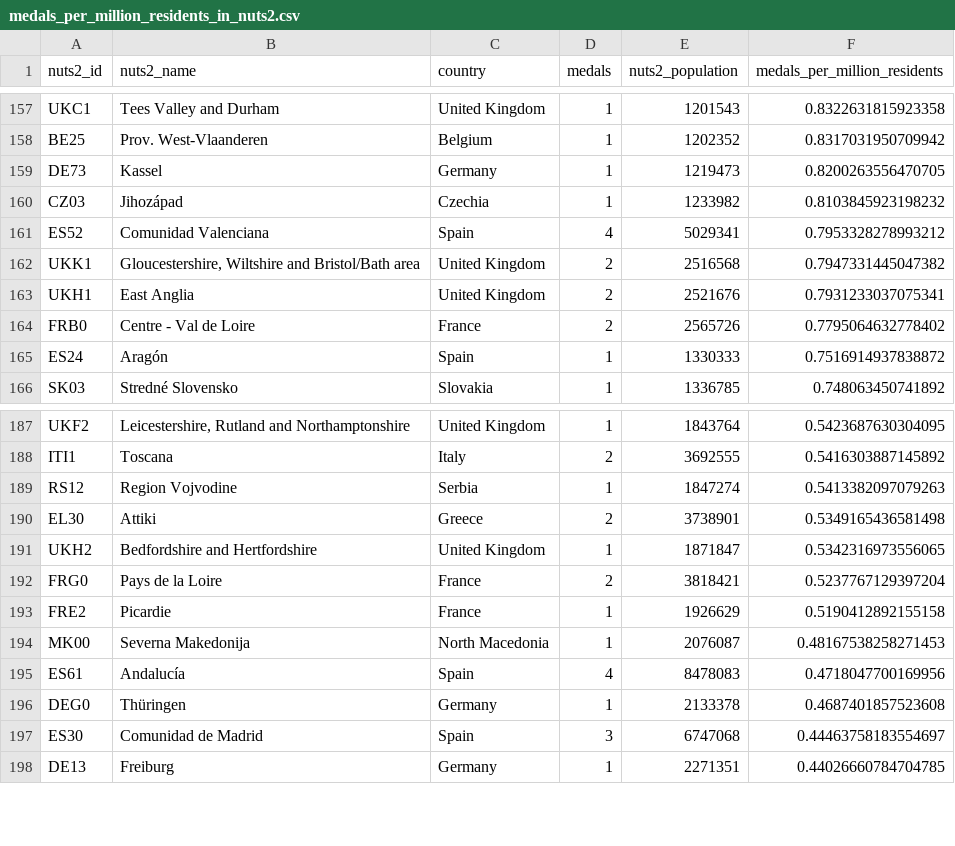
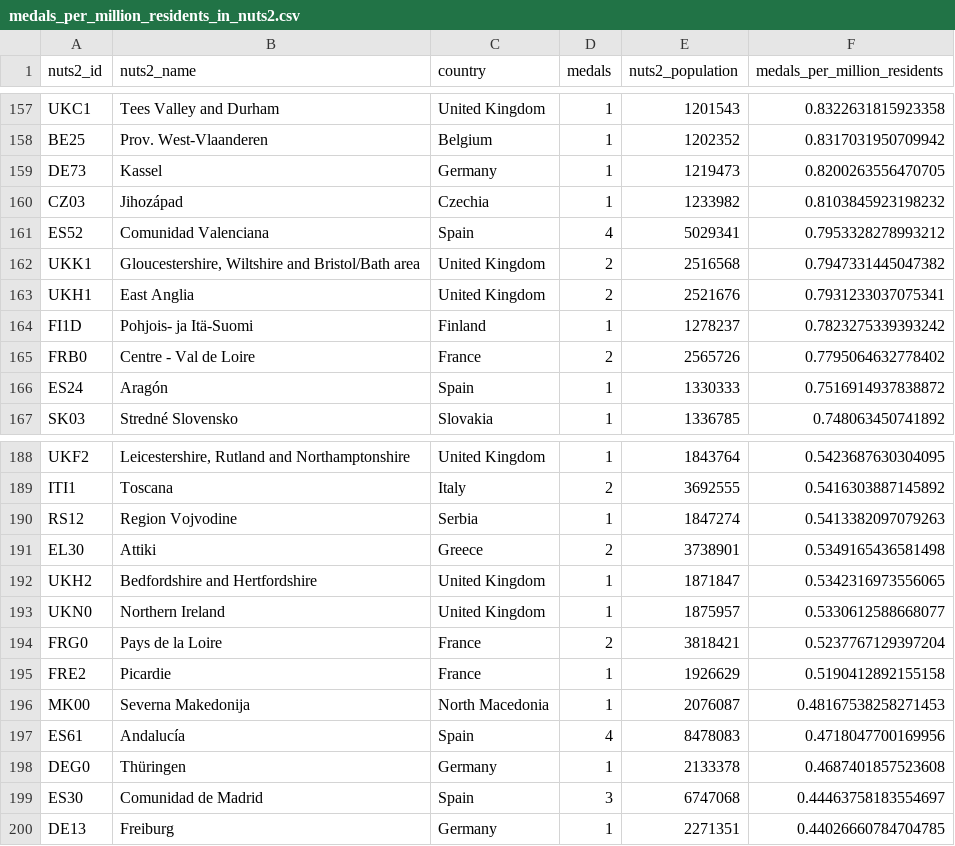
Before and after one commit to EDJNet/olympics2020nuts, a CSV file: medals_per_million_residents_in_nuts2.csv, drawn as a sheet; only a part is shown, gaps mark what is left out; the diff names each change by its address in the sheet, - before the commit and + after, or states it on an @@ line.

```diff
--- a/medals_per_million_residents_in_nuts2.csv
+++ b/medals_per_million_residents_in_nuts2.csv
+row 164: FI1D | Pohjois- ja Itä-Suomi | Finland | 1 | 1278237 | 0.7823275339393242
+row 193: UKN0 | Northern Ireland | United Kingdom | 1 | 1875957 | 0.5330612588668077
```
Also changed, not shown: medalists_missing_place_of_birth.csv, medalists_nuts_only.csv, 16 other files.
